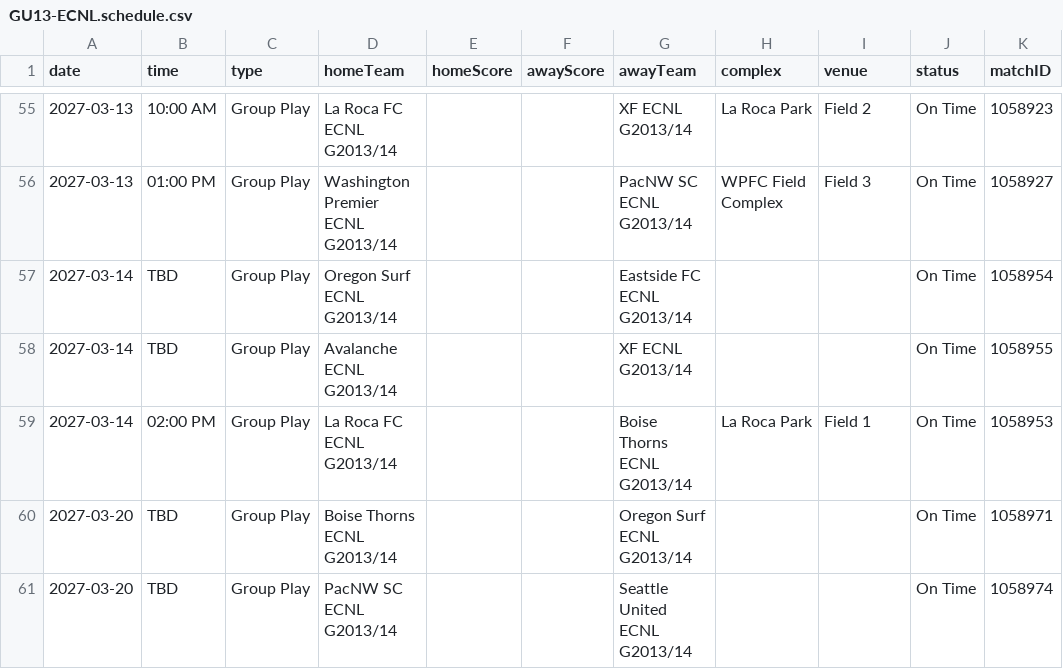
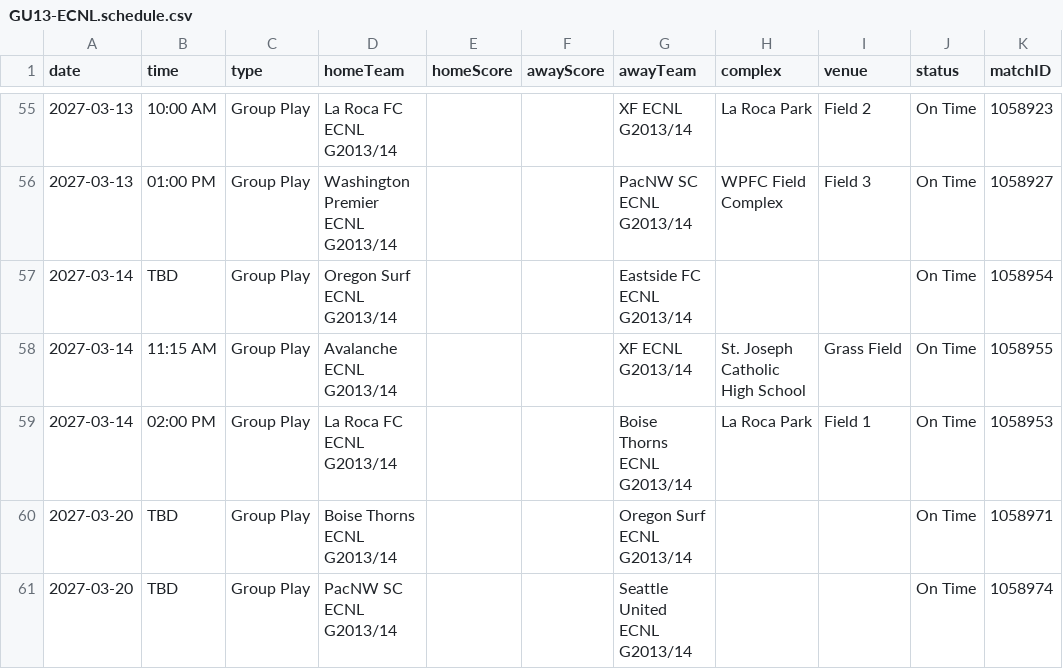
Before and after one commit to NextOneTwoLabs/ecnl-dashboard, a CSV file: export/2026-27/Northwest/GU13-ECNL.schedule.csv, drawn as a sheet; only a part is shown, gaps mark what is left out.

```diff
--- a/export/2026-27/Northwest/GU13-ECNL.schedule.csv
+++ b/export/2026-27/Northwest/GU13-ECNL.schedule.csv
@@ -57,3 +57,3 @@ date,time,type,homeTeam,homeScore,awayScore,awayTeam,complex,venue,status,matchI
 2027-03-14,TBD,Group Play,Oregon Surf ECNL G2013/14,,,Eastside FC ECNL G2013/14,,,On Time,1058954
-2027-03-14,TBD,Group Play,Avalanche ECNL G2013/14,,,XF ECNL G2013/14,,,On Time,1058955
+2027-03-14,11:15 AM,Group Play,Avalanche ECNL G2013/14,,,XF ECNL G2013/14,St. Joseph Catholic High School,Grass Field,On Time,1058955
 2027-03-14,02:00 PM,Group Play,La Roca FC ECNL G2013/14,,,Boise Thorns ECNL G2013/14,La Roca Park,Field 1,On Time,1058953
```
Also changed, not shown: export/2026-27/Northwest/GU15-ECNL.schedule.csv, export/2026-27/Texas/GU15-ECNL.schedule.csv, 38 other files.
